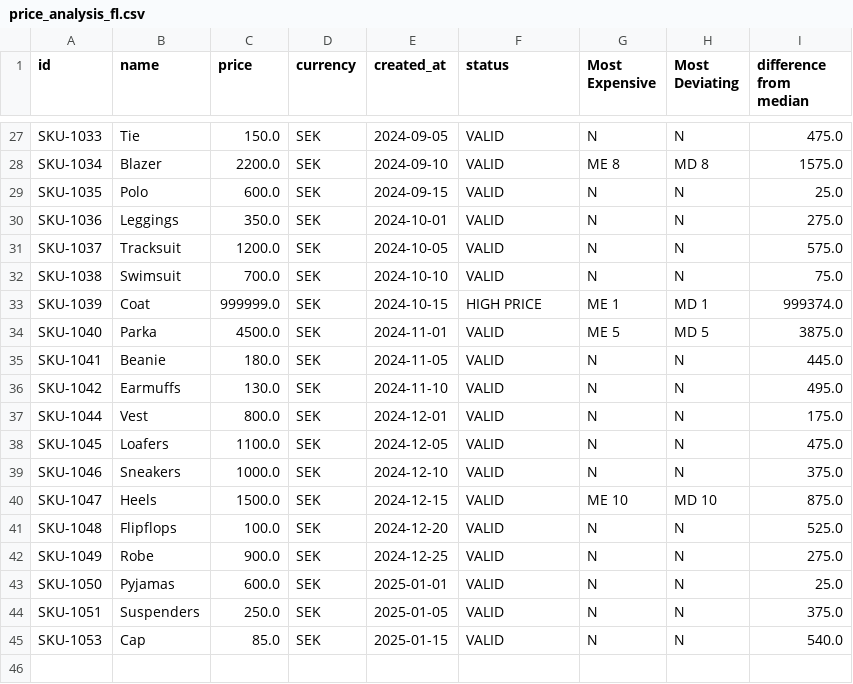
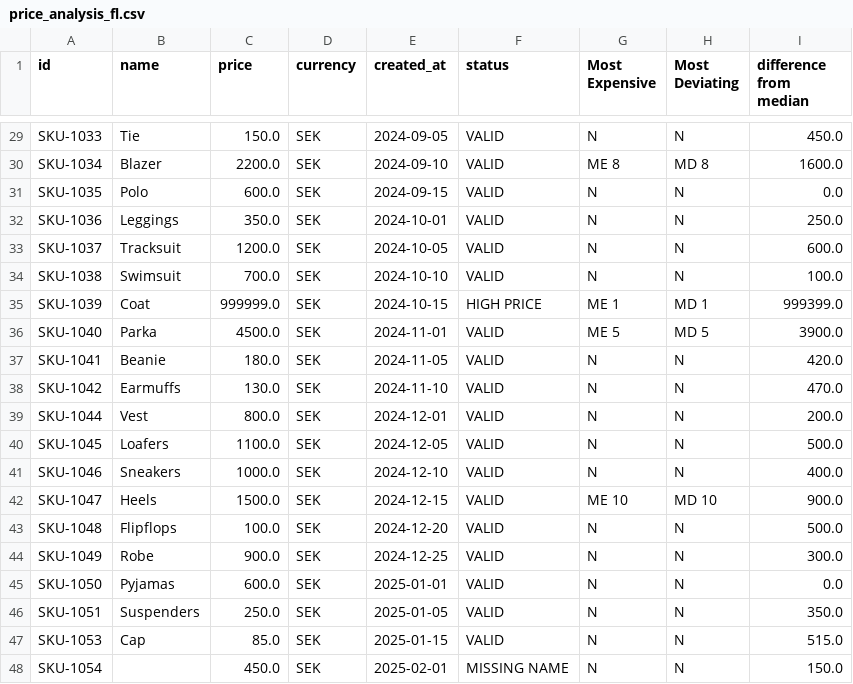
Before and after one commit to Anja-Sche/Data_ingestion_manipulation_and_workflow, a CSV file: data/price_analysis_fl.csv, drawn as a sheet; only a part is shown, gaps mark what is left out; addresses are those after the commit; the diff covers the shown part only; the diff names each change by its address in the sheet, - before the commit and + after, or states it on an @@ line.

```diff
--- a/data/price_analysis_fl.csv
+++ b/data/price_analysis_fl.csv
-I29 (difference from median): 475.0
+I29 (difference from median): 450.0
-I30 (difference from median): 1575.0
+I30 (difference from median): 1600.0
-I31 (difference from median): 25.0
+I31 (difference from median): 0.0
-I32 (difference from median): 275.0
+I32 (difference from median): 250.0
-I33 (difference from median): 575.0
+I33 (difference from median): 600.0
-I34 (difference from median): 75.0
+I34 (difference from median): 100.0
-I35 (difference from median): 999374.0
+I35 (difference from median): 999399.0
-I36 (difference from median): 3875.0
+I36 (difference from median): 3900.0
-I37 (difference from median): 445.0
+I37 (difference from median): 420.0
-I38 (difference from median): 495.0
+I38 (difference from median): 470.0
-I39 (difference from median): 175.0
+I39 (difference from median): 200.0
-I40 (difference from median): 475.0
+I40 (difference from median): 500.0
-I41 (difference from median): 375.0
+I41 (difference from median): 400.0
-I42 (difference from median): 875.0
+I42 (difference from median): 900.0
-I43 (difference from median): 525.0
+I43 (difference from median): 500.0
-I44 (difference from median): 275.0
+I44 (difference from median): 300.0
-I45 (difference from median): 25.0
+I45 (difference from median): 0.0
-I46 (difference from median): 375.0
+I46 (difference from median): 350.0
-I47 (difference from median): 540.0
+I47 (difference from median): 515.0
+row 48: SKU-1054 |  | 450.0 | SEK | 2025-02-01 | MISSING NAME | N | N | 150.0
```
Also changed, not shown: 2 added rows and 25 edited cells elsewhere in this file, data/rejected_products.csv, 3 other files.
